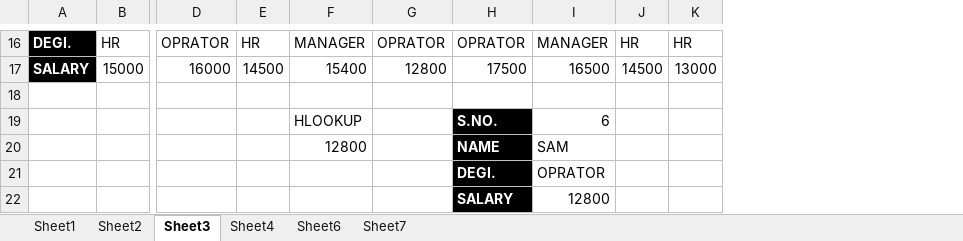
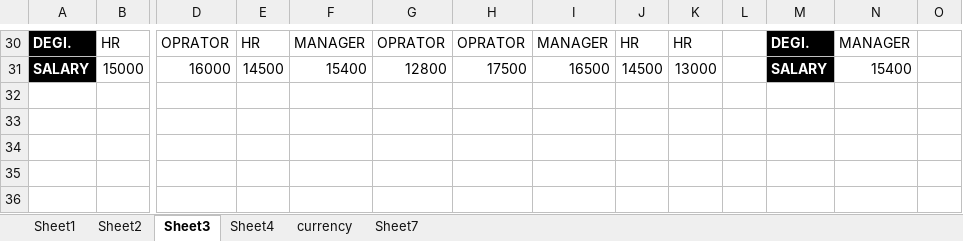
Before and after one commit to Prakash617/Data-Entry-Office-Work-Training-For-Job-In-Excel-, an Excel workbook: Data Entry & Office Work Training For Job In Excel .xlsx, sheet Sheet3, drawn as a sheet; only a part is shown, gaps mark what is left out; values as stored, in another font and other column widths than the file's, no borders; charts and pictures not drawn; removed rows and columns are numbered as before the commit, all else as after; rows hold the shown columns only; the diff covers the shown part only; the diff names each change by its address in the sheet, - before the commit and + after, or states it on an @@ line.

Commit message:
complete

```diff
--- a/Data Entry & Office Work Training For Job In Excel .xlsx (sheet Sheet3)
+++ b/Data Entry & Office Work Training For Job In Excel .xlsx (sheet Sheet3)
-sheet tab: Sheet6
+sheet tab: currency
+column L, empty
+column M, rows 30-31: DEGI. | SALARY
+column N, rows 30-31: MANAGER | 15400
+column O, empty
-row 18: (empty)
-row 19:  |  |  |  | HLOOKUP |  | S.NO. | 6
-row 20:  |  |  |  | 12800 |  | NAME | SAM
-row 21:  |  |  |  |  |  | DEGI. | OPRATOR
-row 22:  |  |  |  |  |  | SALARY | 12800
```
Also changed, not shown: 14 added rows, 20 edited cells and cell formats elsewhere in this sheet, sheet currency, charts or pictures.
